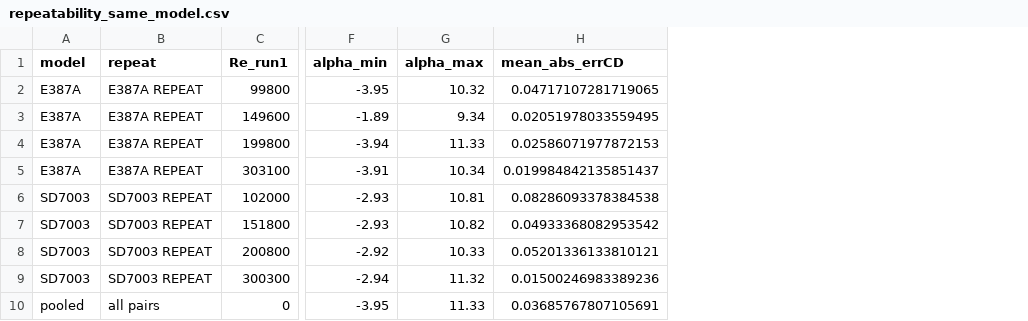
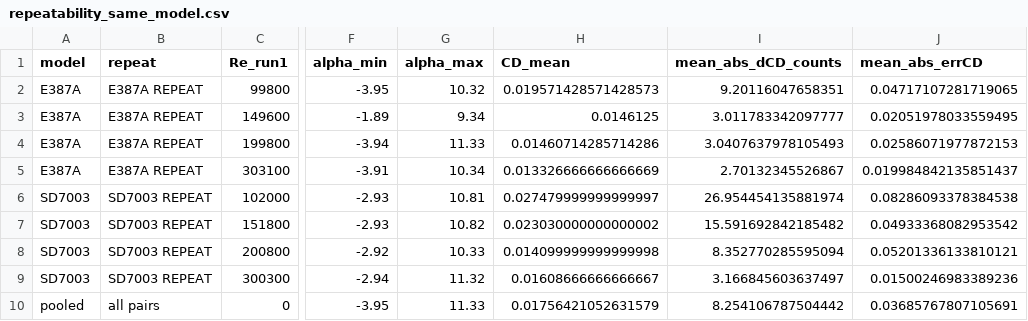
Before and after one commit to neel542/airfoil-research, a CSV file: data/repeatability_same_model.csv, drawn as a sheet; only a part is shown, gaps mark what is left out; the diff names each change by its address in the sheet, - before the commit and + after, or states it on an @@ line.

```diff
--- a/data/repeatability_same_model.csv
+++ b/data/repeatability_same_model.csv
+column H (CD_mean), rows 2-10: 0.019571428571428573 | 0.0146125 | 0.01460714285714286 | 0.013326666666666669 | 0.027479999999999997 | 0.023030000000000002 | 0.014099999999999998 | 0.01608666666666667 | 0.01756421052631579
+column I (mean_abs_dCD_counts), rows 2-10: 9.20116047658351 | 3.011783342097777 | 3.0407637978105493 | 2.70132345526867 | 26.954454135881974 | 15.591692842185482 | 8.352770285595094 | 3.166845603637497 | 8.254106787504442
```
Also changed, not shown: 5 other files.
